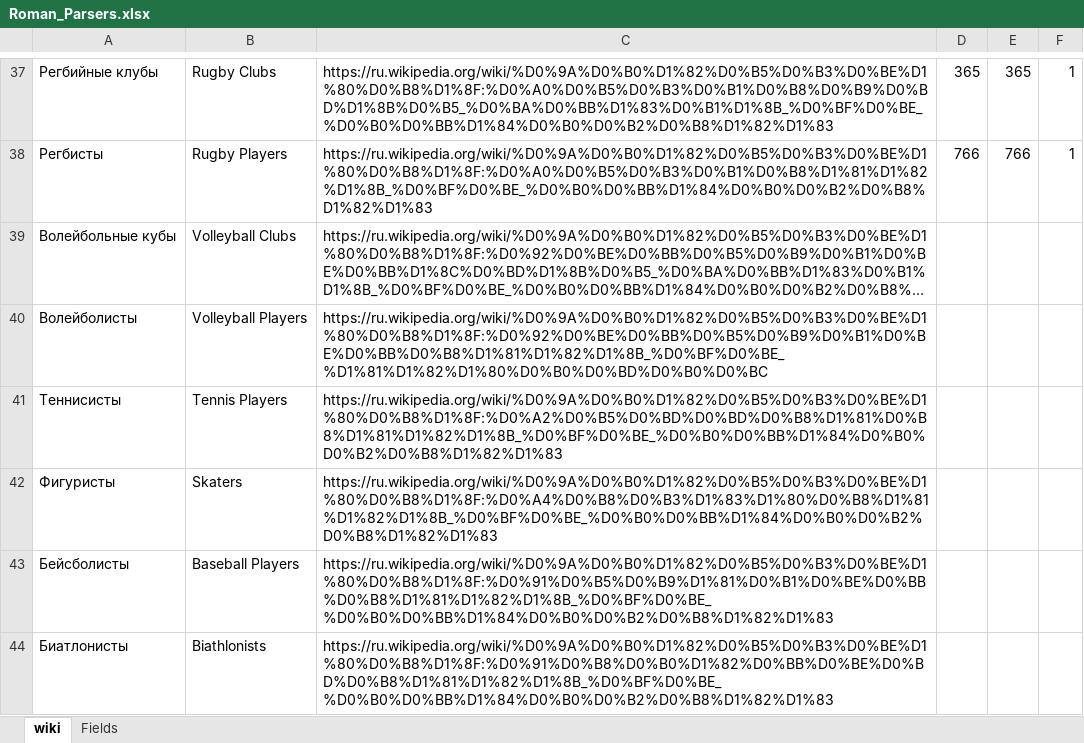
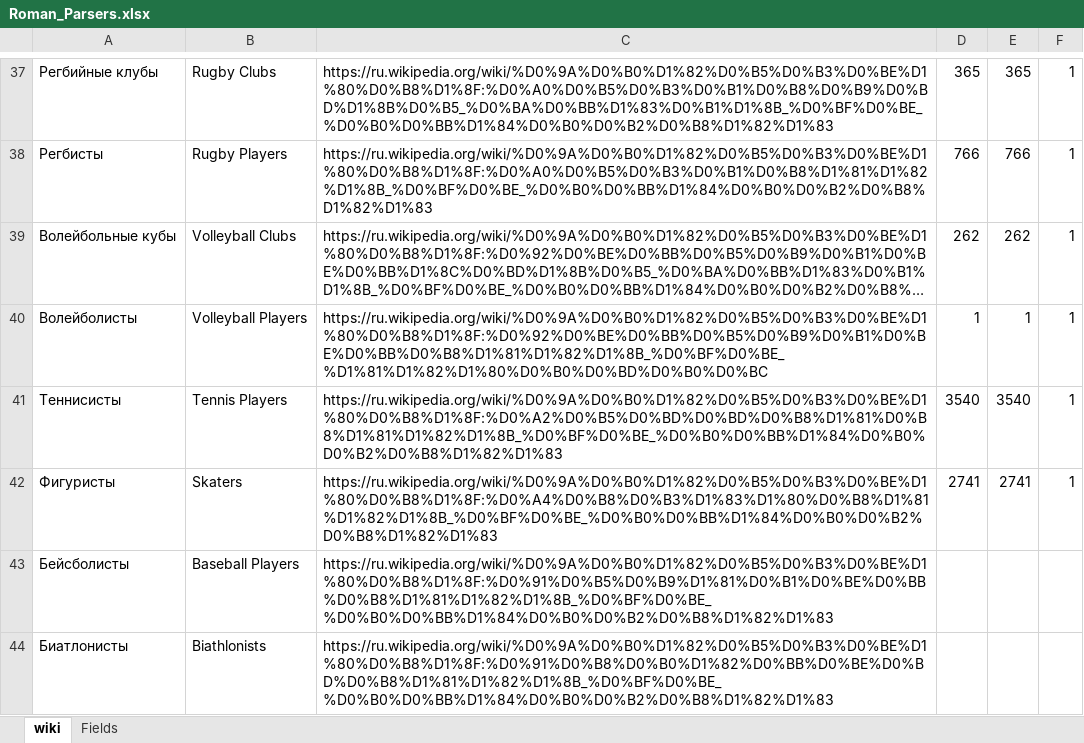
Before and after one commit to bravesoftdz/Grasper, an Excel workbook: Dox/Roman_Parsers.xlsx, sheet wiki, drawn as a sheet; only a part is shown, gaps mark what is left out; long unchanged cells end in …; values as stored, in another font and other column widths than the file's, no borders; the diff names each change by its address in the sheet, - before the commit and + after, or states it on an @@ line.

```diff
--- a/Dox/Roman_Parsers.xlsx (sheet wiki)
+++ b/Dox/Roman_Parsers.xlsx (sheet wiki)
-D39: (empty)
+D39: 262
-E39: (empty)
+E39: 262
-F39:F42: (empty)
+F39:F42: 1
-D40: (empty)
+D40: 1
-E40: (empty)
+E40: 1
-D41: (empty)
+D41: 3540
-E41: (empty)
+E41: 3540
-D42: (empty)
+D42: 2741
-E42: (empty)
+E42: 2741
```
Also changed, not shown: 6 other files.
